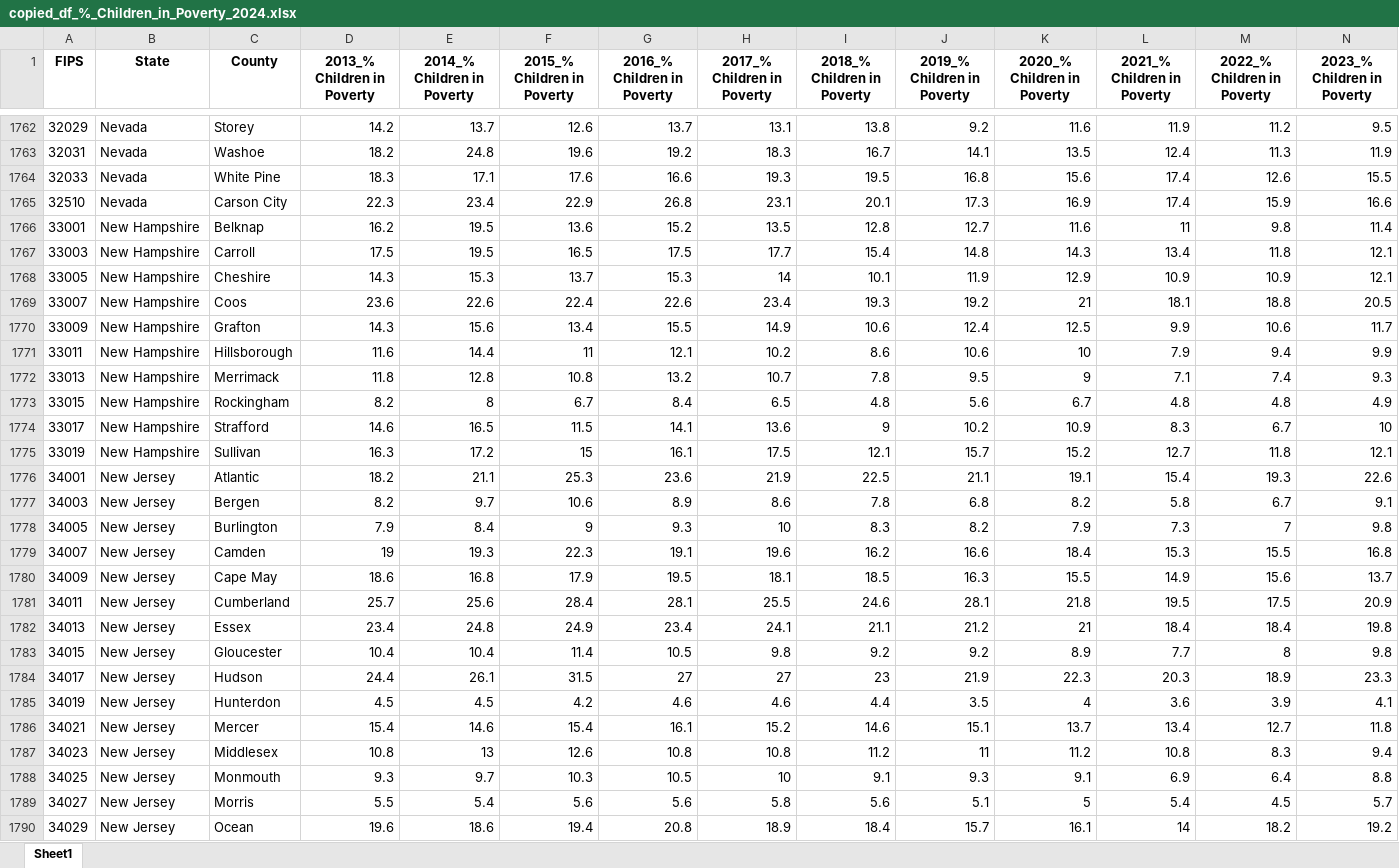
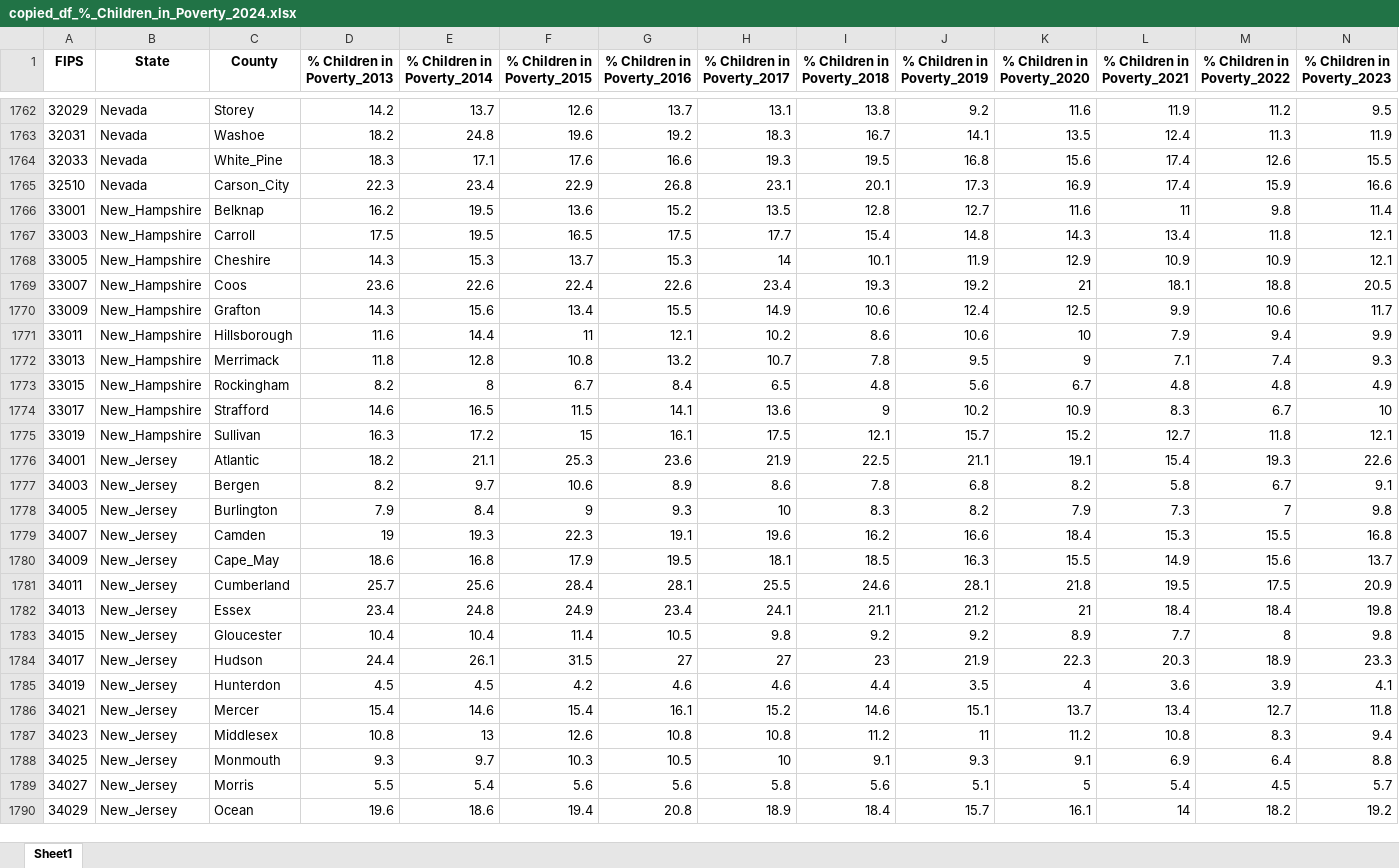
Before and after one commit to JoshuaMayo96/Project-4_Public-Health-Measure, an Excel workbook: output_directory_path/copied_df_%_Children_in_Poverty_2024.xlsx, sheet Sheet1, drawn as a sheet; only a part is shown, gaps mark what is left out; values as stored, in another font and other column widths than the file's, no borders; the diff covers the shown part only; the diff names each change by its address in the sheet, - before the commit and + after, or states it on an @@ line.

```diff
--- a/output_directory_path/copied_df_%_Children_in_Poverty_2024.xlsx (sheet Sheet1)
+++ b/output_directory_path/copied_df_%_Children_in_Poverty_2024.xlsx (sheet Sheet1)
-D1: 2013_% Children in Poverty
+D1: % Children in Poverty_2013
-E1: 2014_% Children in Poverty
+E1: % Children in Poverty_2014
-F1: 2015_% Children in Poverty
+F1: % Children in Poverty_2015
-G1: 2016_% Children in Poverty
+G1: % Children in Poverty_2016
-H1: 2017_% Children in Poverty
+H1: % Children in Poverty_2017
-I1: 2018_% Children in Poverty
+I1: % Children in Poverty_2018
-J1: 2019_% Children in Poverty
+J1: % Children in Poverty_2019
-K1: 2020_% Children in Poverty
+K1: % Children in Poverty_2020
-L1: 2021_% Children in Poverty
+L1: % Children in Poverty_2021
-M1: 2022_% Children in Poverty
+M1: % Children in Poverty_2022
-N1: 2023_% Children in Poverty
+N1: % Children in Poverty_2023
-C1764 (County): White Pine
+C1764 (County): White_Pine
-C1765 (County): Carson City
+C1765 (County): Carson_City
-B1766:B1775 (State): New Hampshire
+B1766:B1775 (State): New_Hampshire
-B1776:B1790 (State): New Jersey
+B1776:B1790 (State): New_Jersey
-C1780 (County): Cape May
+C1780 (County): Cape_May
```
Also changed, not shown: 659 edited cells elsewhere in this sheet, output_directory_path/copied_df_%_Children_in_Poverty_2025.xlsx, output_directory_path/copied_df_teen_birth_rate_2024.xlsx, 20 other files.
